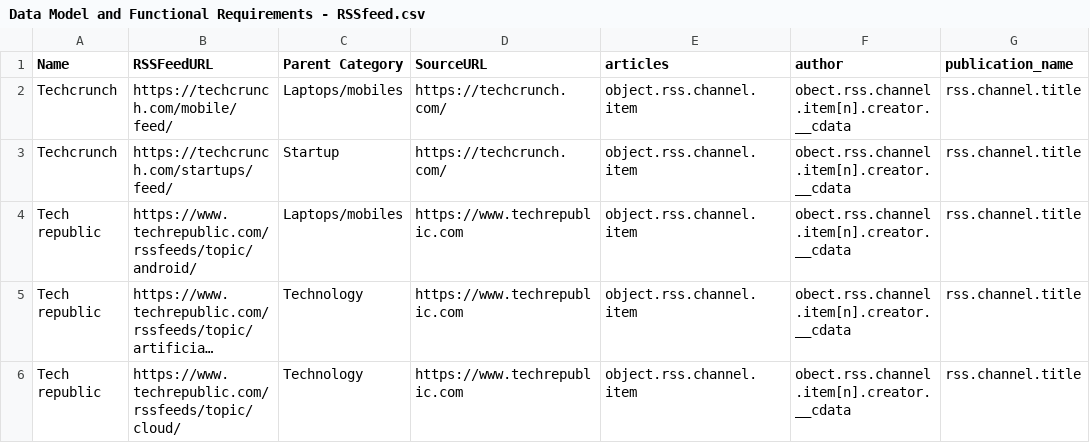
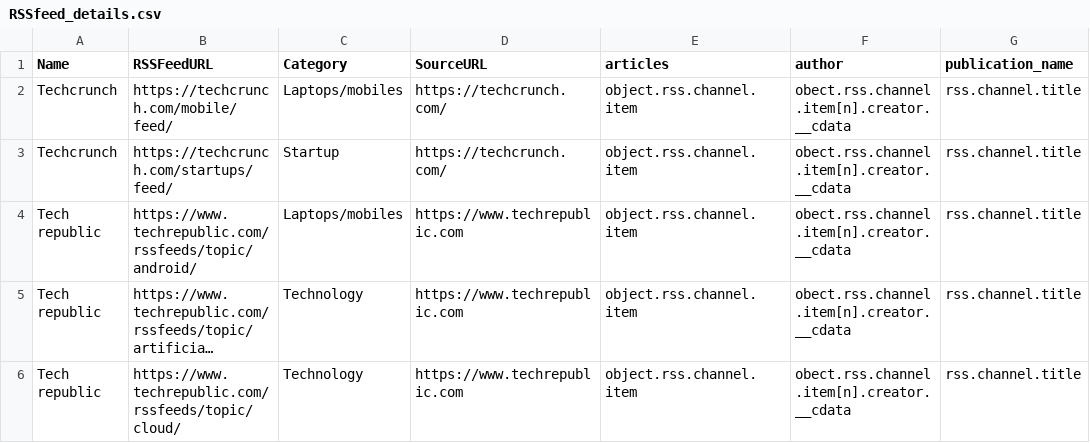
Before and after one commit to anirudhUN/newsfeed_backend, a CSV file: data/RSSfeed_details.csv (was data/Data Model and Functional Requirements - RSSfeed.csv), drawn as a sheet; only a part is shown; long unchanged cells end in …; the diff names each change by its address in the sheet, - before the commit and + after, or states it on an @@ line.

Commit message:
Update and rename Data Model and Functional Requirements - RSSfeed.csv to RSSfeed_details.csv

```diff
--- a/data/Data Model and Functional Requirements - RSSfeed.csv
+++ b/data/RSSfeed_details.csv
-C1: Parent Category
+C1: Category
```
